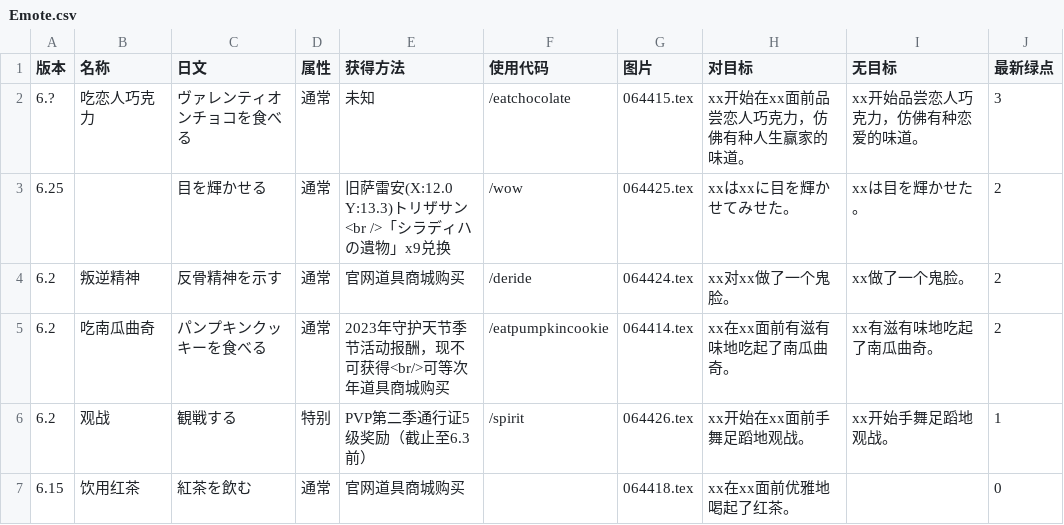
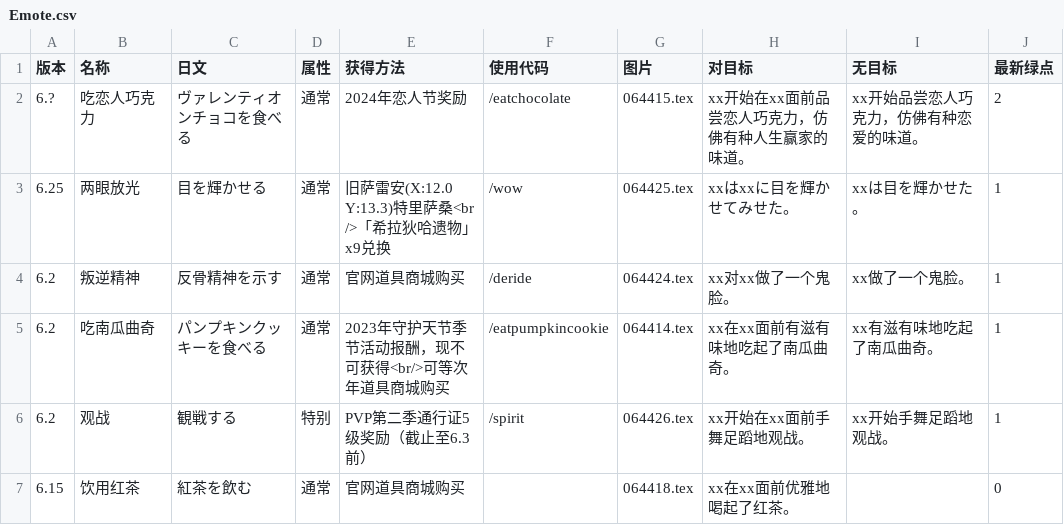
Before and after one commit to ffxiv-cn/tools.ffxiv.cn, a CSV file: lajipai/csv/Emote.csv, drawn as a sheet; only a part is shown.

```diff
--- a/lajipai/csv/Emote.csv
+++ b/lajipai/csv/Emote.csv
@@ -1,6 +1,6 @@
 版本,名称,日文,属性,获得方法,使用代码,图片,对目标,无目标,最新绿点
-6.?,吃恋人巧克力,ヴァレンティオンチョコを食べる,通常,未知,/eatchocolate,064415.tex,xx开始在xx面前品尝恋人巧克力，仿佛有种人生赢家的味道。,xx开始品尝恋人巧克力，仿佛有种恋爱的味道。,3
-6.25,,目を輝かせる,通常,旧萨雷安(X:12.0 Y:13.3)トリザサン<br />「シラディハの遺物」x9兑换,/wow,064425.tex,xxはxxに目を輝かせてみせた。,xxは目を輝かせた。,2
-6.2,叛逆精神,反骨精神を示す,通常,官网道具商城购买,/deride,064424.tex,xx对xx做了一个鬼脸。,xx做了一个鬼脸。,2
-6.2,吃南瓜曲奇,パンプキンクッキーを食べる,通常,2023年守护天节季节活动报酬，现不可获得<br/>可等次年道具商城购买,/eatpumpkincookie,064414.tex,xx在xx面前有滋有味地吃起了南瓜曲奇。,xx有滋有味地吃起了南瓜曲奇。,2
+6.?,吃恋人巧克力,ヴァレンティオンチョコを食べる,通常,2024年恋人节奖励,/eatchocolate,064415.tex,xx开始在xx面前品尝恋人巧克力，仿佛有种人生赢家的味道。,xx开始品尝恋人巧克力，仿佛有种恋爱的味道。,2
+6.25,两眼放光,目を輝かせる,通常,旧萨雷安(X:12.0 Y:13.3)特里萨桑<br />「希拉狄哈遗物」x9兑换,/wow,064425.tex,xxはxxに目を輝かせてみせた。,xxは目を輝かせた。,1
+6.2,叛逆精神,反骨精神を示す,通常,官网道具商城购买,/deride,064424.tex,xx对xx做了一个鬼脸。,xx做了一个鬼脸。,1
+6.2,吃南瓜曲奇,パンプキンクッキーを食べる,通常,2023年守护天节季节活动报酬，现不可获得<br/>可等次年道具商城购买,/eatpumpkincookie,064414.tex,xx在xx面前有滋有味地吃起了南瓜曲奇。,xx有滋有味地吃起了南瓜曲奇。,1
 6.2,观战,観戦する,特别,PVP第二季通行证5级奖励（截止至6.3前）,/spirit,064426.tex,xx开始在xx面前手舞足蹈地观战。,xx开始手舞足蹈地观战。,1
```
Also changed, not shown: lajipai/csv/fashion.csv, lajipai/csv/gonggao.csv, 4 other files.
